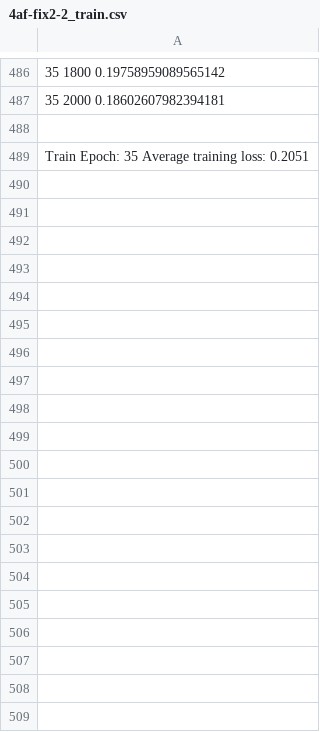
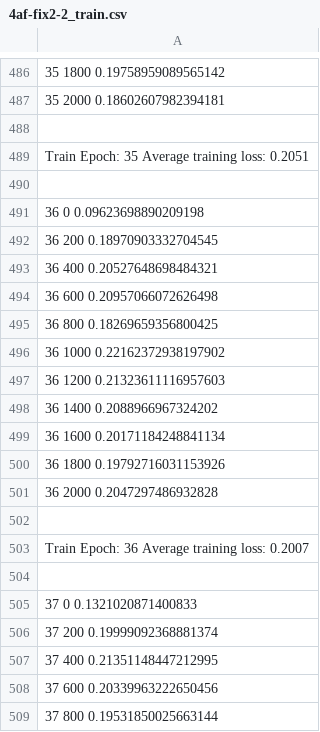
Before and after one commit to khulaifi95/NC2019MRI, a CSV file: fastMRI/4af-fix2-2_train.csv, drawn as a sheet; only a part is shown, gaps mark what is left out; the diff covers the shown part only; the diff names each change by its address in the sheet, - before the commit and + after, or states it on an @@ line.

```diff
--- a/fastMRI/4af-fix2-2_train.csv
+++ b/fastMRI/4af-fix2-2_train.csv
+row 490: (empty)
+row 491: 36 0 0.09623698890209198
+row 492: 36 200 0.18970903332704545
+row 493: 36 400 0.20527648698484321
+row 494: 36 600 0.20957066072626498
+row 495: 36 800 0.18269659356800425
+row 496: 36 1000 0.22162372938197902
+row 497: 36 1200 0.21323611116957603
+row 498: 36 1400 0.2088966967324202
+row 499: 36 1600 0.20171184248841134
+row 500: 36 1800 0.19792716031153926
+row 501: 36 2000 0.2047297486932828
+row 502: (empty)
+row 503: Train Epoch: 36 Average training loss: 0.2007
+row 504: (empty)
+row 505: 37 0 0.1321020871400833
+row 506: 37 200 0.19999092368881374
+row 507: 37 400 0.21351148447212995
+row 508: 37 600 0.20339963222650456
+row 509: 37 800 0.19531850025663144
```
Also changed, not shown: 190 added rows elsewhere in this file, 1 other file.
